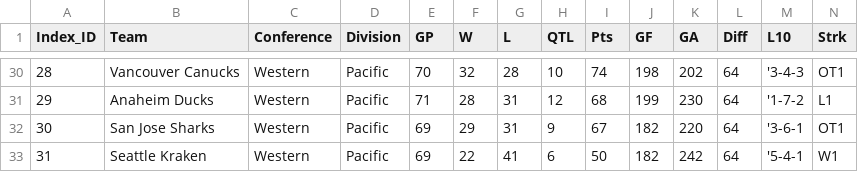
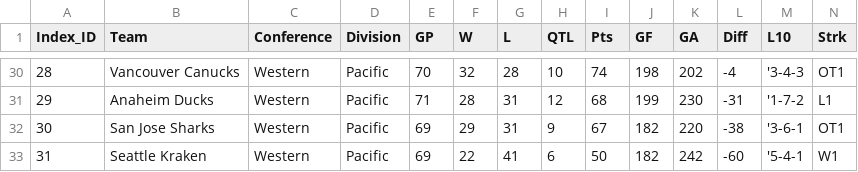
Before and after one commit to justinkirk8/hockey_stats, a CSV file: output/hockey_stats_2022-04-06.csv, drawn as a sheet; only a part is shown, gaps mark what is left out; the diff covers the shown part only.

```diff
--- a/output/hockey_stats_2022-04-06.csv
+++ b/output/hockey_stats_2022-04-06.csv
@@ -30,4 +30,4 @@ Index_ID,Team,Conference,Division,GP,W,L,QTL,Pts,GF,GA,Diff,L10,Strk
-28,Vancouver Canucks,Western,Pacific,70,32,28,10,74,198,202,64,'3-4-3,OT1
-29,Anaheim Ducks,Western,Pacific,71,28,31,12,68,199,230,64,'1-7-2,L1
-30,San Jose Sharks,Western,Pacific,69,29,31,9,67,182,220,64,'3-6-1,OT1
-31,Seattle Kraken,Western,Pacific,69,22,41,6,50,182,242,64,'5-4-1,W1
+28,Vancouver Canucks,Western,Pacific,70,32,28,10,74,198,202,-4,'3-4-3,OT1
+29,Anaheim Ducks,Western,Pacific,71,28,31,12,68,199,230,-31,'1-7-2,L1
+30,San Jose Sharks,Western,Pacific,69,29,31,9,67,182,220,-38,'3-6-1,OT1
+31,Seattle Kraken,Western,Pacific,69,22,41,6,50,182,242,-60,'5-4-1,W1
```
Also changed, not shown: 27 edited cells elsewhere in this file, 2 other files.
